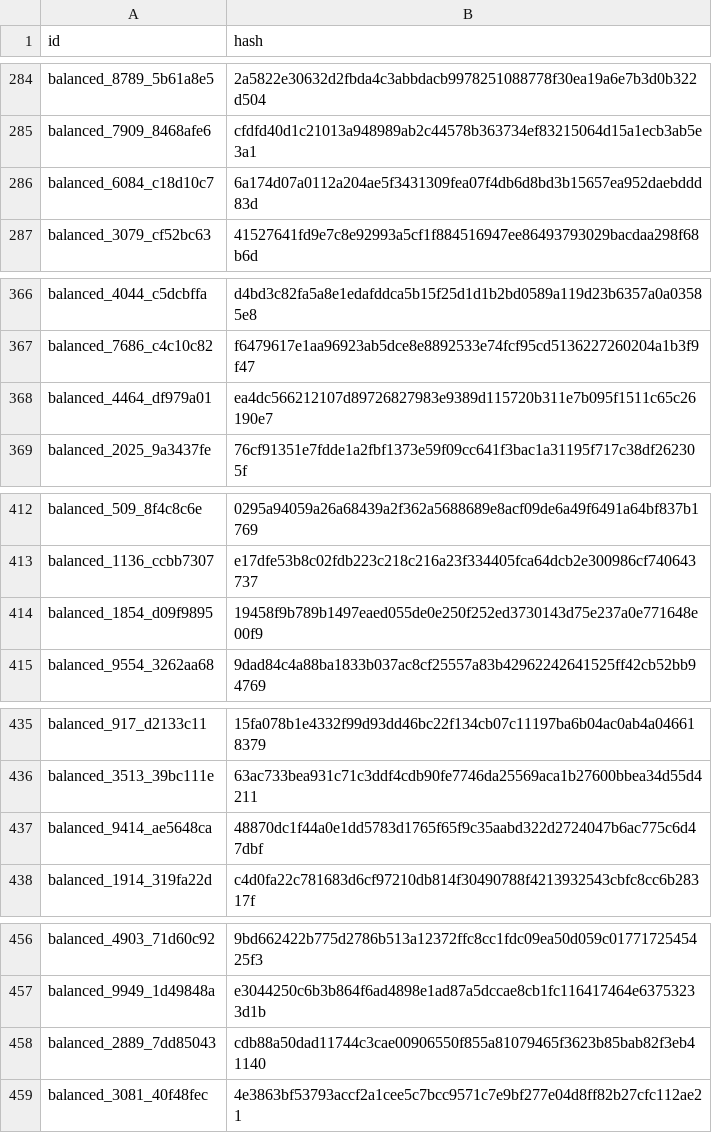
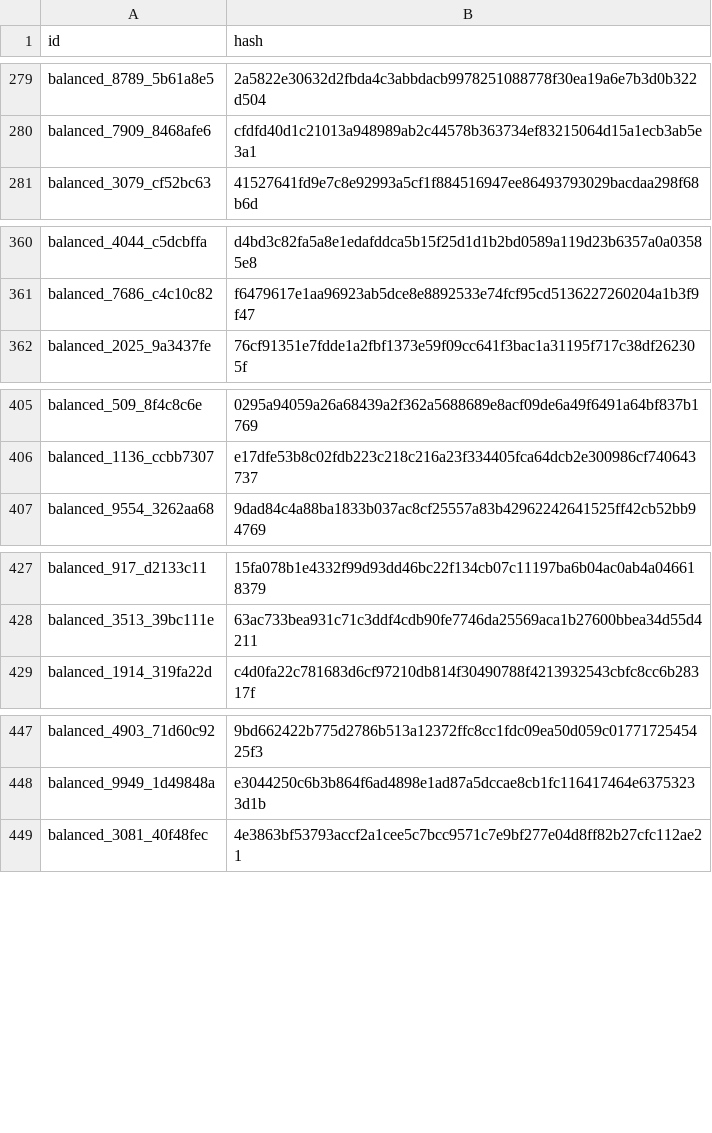
Before and after one commit to Daveydrz/data3, a CSV file: hash_dedup_index.csv, drawn as a sheet; only a part is shown, gaps mark what is left out; the diff covers the shown part only.

```diff
--- a/hash_dedup_index.csv
+++ b/hash_dedup_index.csv
@@ -285,3 +280,2 @@ balanced_8789_5b61a8e5,2a5822e30632d2fbda4c3abbdacb9978251088778f30ea19a6e7b3d0b
 balanced_7909_8468afe6,cfdfd40d1c21013a948989ab2c44578b363734ef83215064d15a1ecb3ab5e3a1
-balanced_6084_c18d10c7,6a174d07a0112a204ae5f3431309fea07f4db6d8bd3b15657ea952daebddd83d
 balanced_3079_cf52bc63,41527641fd9e7c8e92993a5cf1f884516947ee86493793029bacdaa298f68b6d
@@ -367,3 +361,2 @@ balanced_4044_c5dcbffa,d4bd3c82fa5a8e1edafddca5b15f25d1d1b2bd0589a119d23b6357a0a
 balanced_7686_c4c10c82,f6479617e1aa96923ab5dce8e8892533e74fcf95cd5136227260204a1b3f9f47
-balanced_4464_df979a01,ea4dc566212107d89726827983e9389d115720b311e7b095f1511c65c26190e7
 balanced_2025_9a3437fe,76cf91351e7fdde1a2fbf1373e59f09cc641f3bac1a31195f717c38df262305f
@@ -413,3 +406,2 @@ balanced_509_8f4c8c6e,0295a94059a26a68439a2f362a5688689e8acf09de6a49f6491a64bf83
 balanced_1136_ccbb7307,e17dfe53b8c02fdb223c218c216a23f334405fca64dcb2e300986cf740643737
-balanced_1854_d09f9895,19458f9b789b1497eaed055de0e250f252ed3730143d75e237a0e771648e00f9
 balanced_9554_3262aa68,9dad84c4a88ba1833b037ac8cf25557a83b42962242641525ff42cb52bb94769
@@ -436,3 +428,2 @@ balanced_917_d2133c11,15fa078b1e4332f99d93dd46bc22f134cb07c11197ba6b04ac0ab4a046
 balanced_3513_39bc111e,63ac733bea931c71c3ddf4cdb90fe7746da25569aca1b27600bbea34d55d4211
-balanced_9414_ae5648ca,48870dc1f44a0e1dd5783d1765f65f9c35aabd322d2724047b6ac775c6d47dbf
 balanced_1914_319fa22d,c4d0fa22c781683d6cf97210db814f30490788f4213932543cbfc8cc6b28317f
@@ -457,3 +448,2 @@ balanced_4903_71d60c92,9bd662422b775d2786b513a12372ffc8cc1fdc09ea50d059c01771725
 balanced_9949_1d49848a,e3044250c6b3b864f6ad4898e1ad87a5dccae8cb1fc116417464e63753233d1b
-balanced_2889_7dd85043,cdb88a50dad11744c3cae00906550f855a81079465f3623b85bab82f3eb41140
 balanced_3081_40f48fec,4e3863bf53793accf2a1cee5c7bcc9571c7e9bf277e04d8ff82b27cfc112ae21
```
Also changed, not shown: 26 added rows and 21 removed rows elsewhere in this file, axis_balance.csv, counts_entities.csv, 6 other files.
